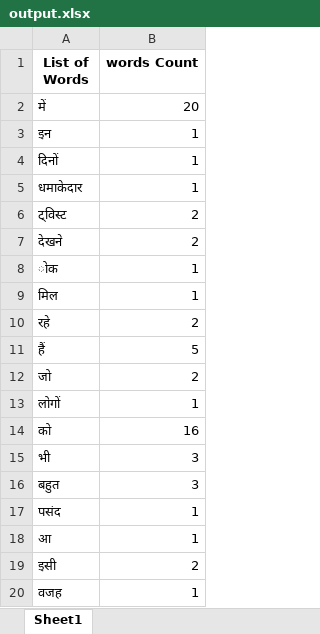
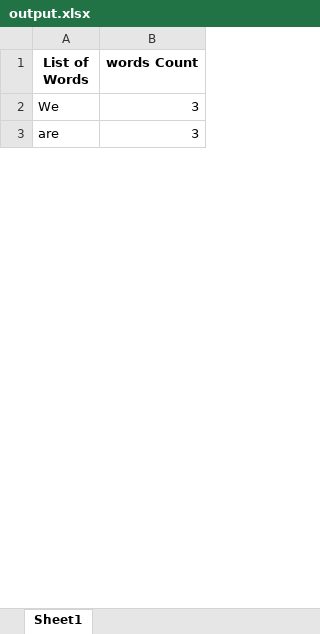
Before and after one commit to shivamgithub8393/word-count-utility, an Excel workbook: output_files/output.xlsx, sheet Sheet1, drawn as a sheet; only a part is shown; values as stored, in another font and other column widths than the file's, no borders; removed rows and columns are numbered as before the commit, all else as after; the diff covers the shown part only; the diff names each change by its address in the sheet, - before the commit and + after, or states it on an @@ line.

```diff
--- a/output_files/output.xlsx (sheet Sheet1)
+++ b/output_files/output.xlsx (sheet Sheet1)
-row 2: में | 20
-row 3: इन | 1
-row 4: दिनों | 1
-row 5: धमाकेदार | 1
-row 6: ट्विस्ट | 2
-row 7: देखने | 2
-row 8: ोक | 1
-row 9: मिल | 1
-row 10: रहे | 2
-row 11: हैं | 5
-row 12: जो | 2
-row 13: लोगों | 1
-row 14: को | 16
-A2 (List of Words): भी
+A2 (List of Words): We
-A3 (List of Words): बहुत
+A3 (List of Words): are
-row 17: पसंद | 1
-row 18: आ | 1
-row 19: इसी | 2
-row 20: वजह | 1
```
Also changed, not shown: 186 removed rows and 4 edited cells elsewhere in this sheet, 5 other files.
